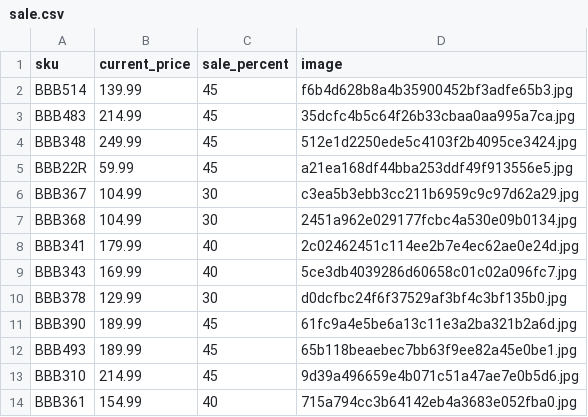
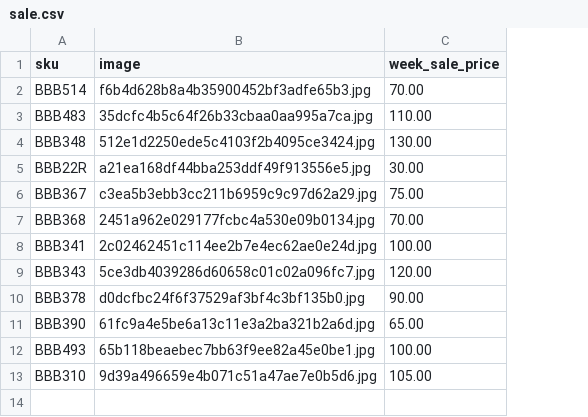
Before and after one commit to vanchopi/bunches-canada, a CSV file: products/2019-04-15/sale.csv, drawn as a sheet; removed rows and columns are numbered as before the commit, all else as after; the diff names each change by its address in the sheet, - before the commit and + after, or states it on an @@ line.

```diff
--- a/products/2019-04-15/sale.csv
+++ b/products/2019-04-15/sale.csv
-column B (current_price), rows 2-13: 139.99 | 214.99 | 249.99 | 59.99 | 104.99 | 104.99 | 179.99 | 169.99 | 129.99 | 189.99 | 189.99 | 214.99
-column C (sale_percent), rows 2-13: 45 | 45 | 45 | 45 | 30 | 30 | 40 | 40 | 30 | 45 | 45 | 45
+column C (week_sale_price), rows 2-13: 70.00 | 110.00 | 130.00 | 30.00 | 75.00 | 70.00 | 100.00 | 120.00 | 90.00 | 65.00 | 100.00 | 105.00
-row 14: BBB361 | 154.99 | 40 | 715a794cc3b64142eb4a3683e052fba0.jpg
```
Also changed, not shown: 10 other files.
